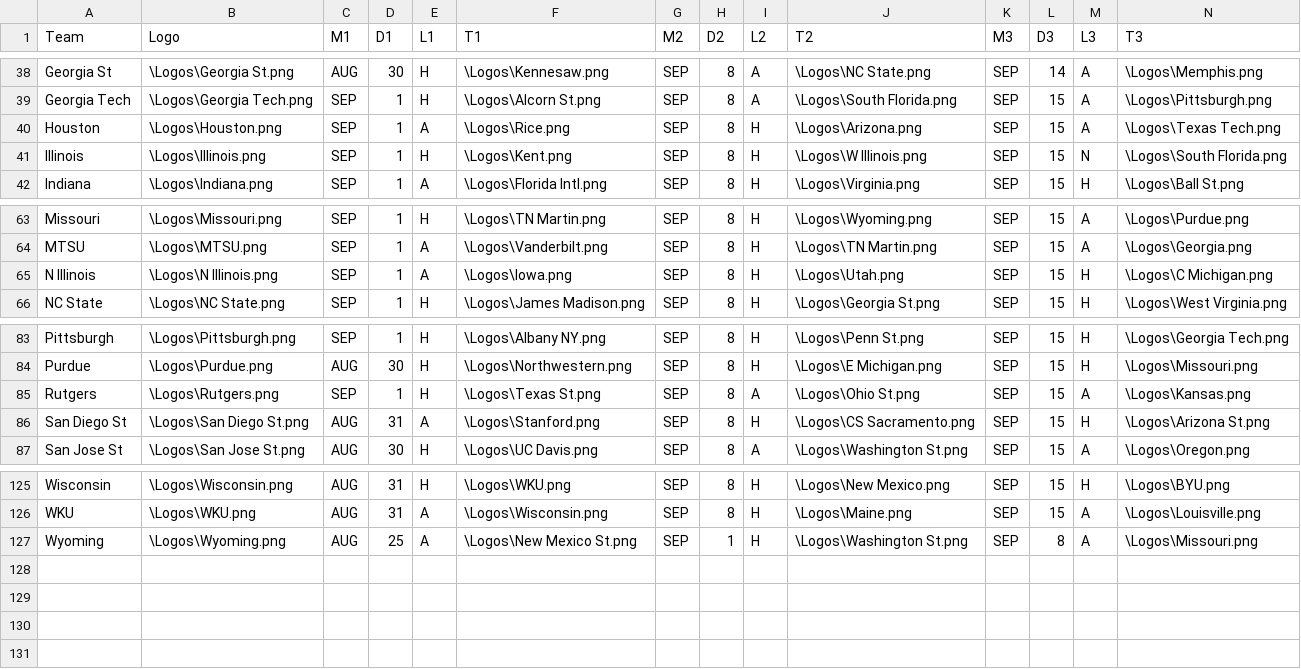
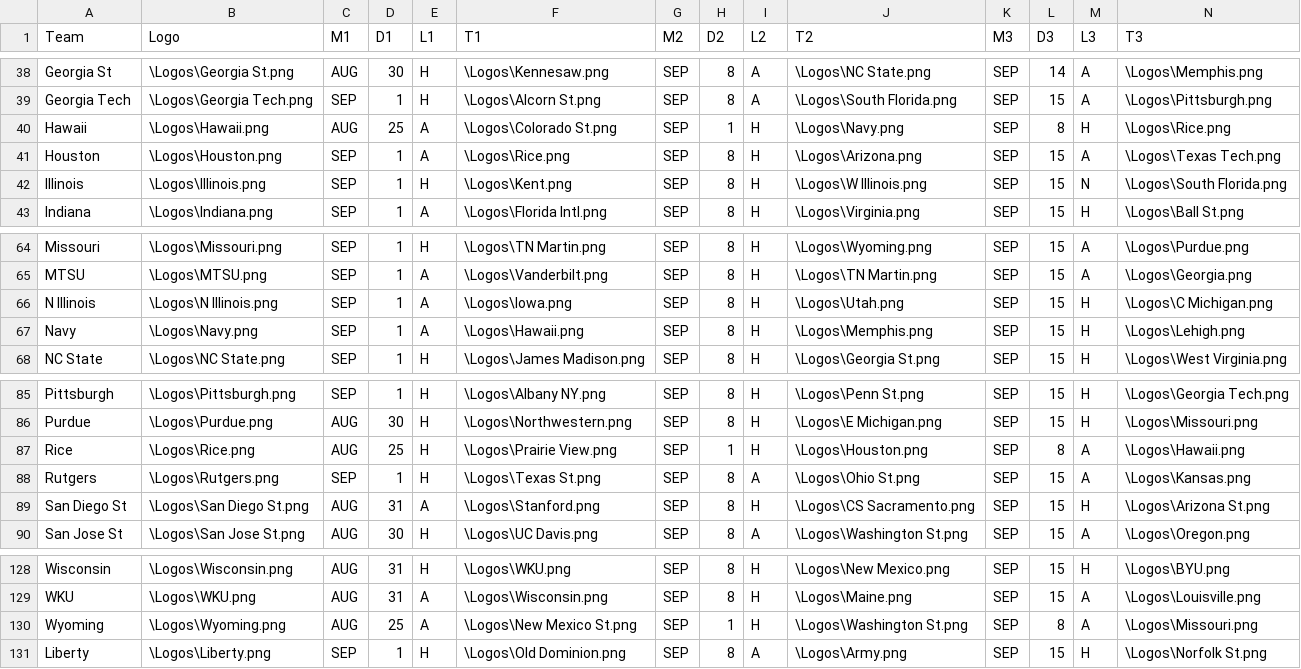
Before and after one commit to infinitempg/CFB-Schedules, a CSV file: games18.csv, drawn as a sheet; only a part is shown, gaps mark what is left out; rows hold the shown columns only; the diff names each change by its address in the sheet, - before the commit and + after, or states it on an @@ line.

Commit message:
missing teams

```diff
--- a/games18.csv
+++ b/games18.csv
+row 40: Hawaii | \Logos\Hawaii.png | AUG | 25 | A | \Logos\Colorado St.png | SEP | 1 | H | \Logos\Navy.png | SEP | 8 | H | \Logos\Rice.png
+row 67: Navy | \Logos\Navy.png | SEP | 1 | A | \Logos\Hawaii.png | SEP | 8 | H | \Logos\Memphis.png | SEP | 15 | H | \Logos\Lehigh.png
+row 87: Rice | \Logos\Rice.png | AUG | 25 | H | \Logos\Prairie View.png | SEP | 1 | H | \Logos\Houston.png | SEP | 8 | A | \Logos\Hawaii.png
+row 131: Liberty | \Logos\Liberty.png | SEP | 1 | H | \Logos\Old Dominion.png | SEP | 8 | A | \Logos\Army.png | SEP | 15 | H | \Logos\Norfolk St.png
```
Also changed, not shown: 5 other files.
